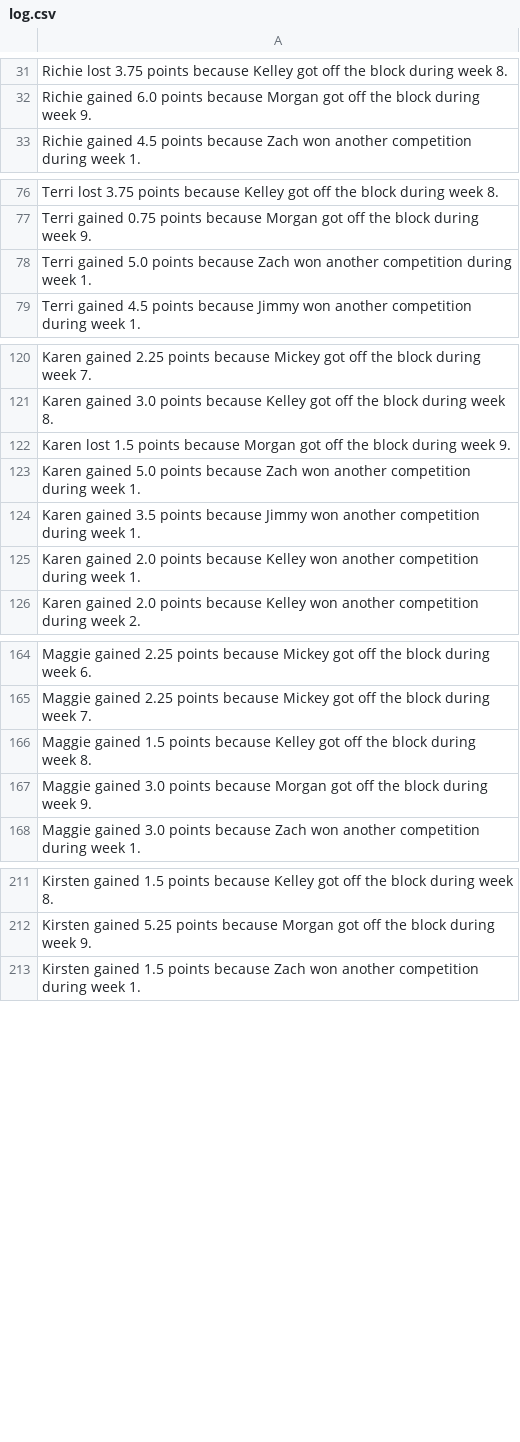
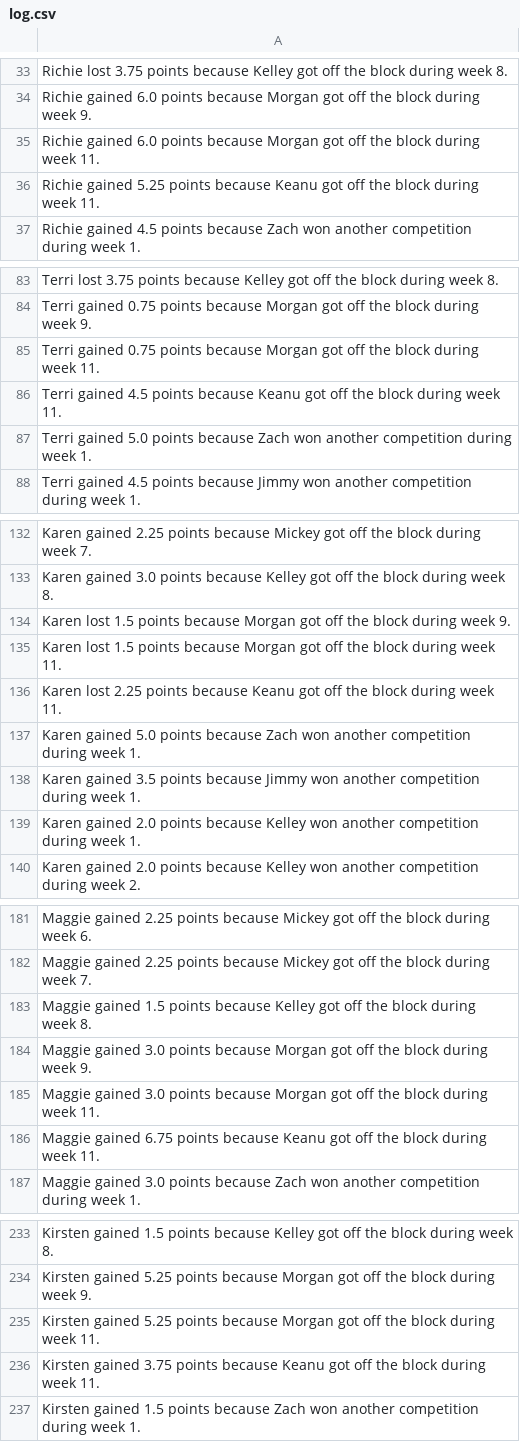
Before and after one commit to rclavey/big_brother, a CSV file: data/log.csv, drawn as a sheet; only a part is shown, gaps mark what is left out; the diff covers the shown part only.

```diff
--- a/data/log.csv
+++ b/data/log.csv
@@ -32,2 +34,4 @@ Richie lost 3.75 points because Kelley got off the block during week 8.
 Richie gained 6.0 points because Morgan got off the block during week 9.
+Richie gained 6.0 points because Morgan got off the block during week 11.
+Richie gained 5.25 points because Keanu got off the block during week 11.
 Richie gained 4.5 points because Zach won another competition during week 1.
@@ -77,2 +84,4 @@ Terri lost 3.75 points because Kelley got off the block during week 8.
 Terri gained 0.75 points because Morgan got off the block during week 9.
+Terri gained 0.75 points because Morgan got off the block during week 11.
+Terri gained 4.5 points because Keanu got off the block during week 11.
 Terri gained 5.0 points because Zach won another competition during week 1.
@@ -122,2 +134,4 @@ Karen gained 3.0 points because Kelley got off the block during week 8.
 Karen lost 1.5 points because Morgan got off the block during week 9.
+Karen lost 1.5 points because Morgan got off the block during week 11.
+Karen lost 2.25 points because Keanu got off the block during week 11.
 Karen gained 5.0 points because Zach won another competition during week 1.
@@ -167,2 +184,4 @@ Maggie gained 1.5 points because Kelley got off the block during week 8.
 Maggie gained 3.0 points because Morgan got off the block during week 9.
+Maggie gained 3.0 points because Morgan got off the block during week 11.
+Maggie gained 6.75 points because Keanu got off the block during week 11.
 Maggie gained 3.0 points because Zach won another competition during week 1.
@@ -212,2 +234,4 @@ Kirsten gained 1.5 points because Kelley got off the block during week 8.
 Kirsten gained 5.25 points because Morgan got off the block during week 9.
+Kirsten gained 5.25 points because Morgan got off the block during week 11.
+Kirsten gained 3.75 points because Keanu got off the block during week 11.
 Kirsten gained 1.5 points because Zach won another competition during week 1.
```
Also changed, not shown: 75 added rows elsewhere in this file, data/points.csv, data/winners.csv, 5 other files.
